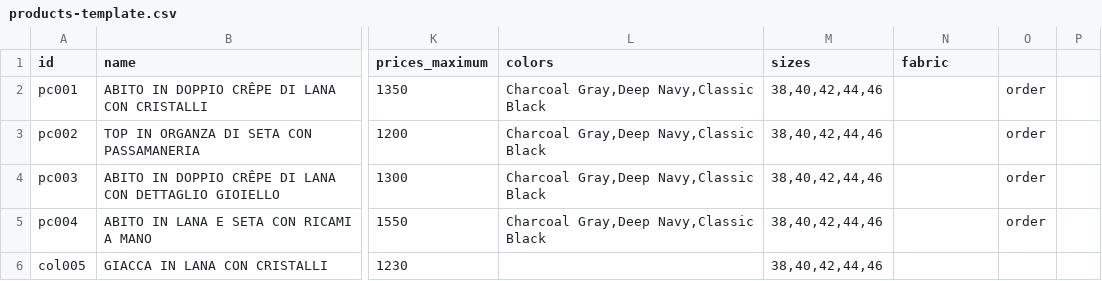
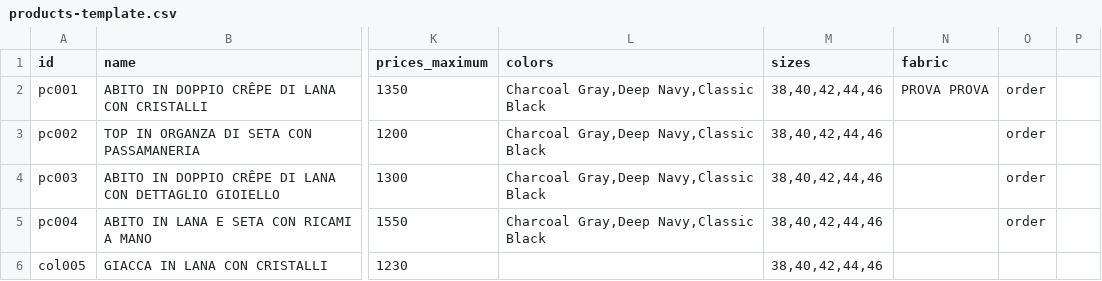
Before and after one commit to DeodatoS/atelier-site, a CSV file: assets/data/products-template.csv, drawn as a sheet; only a part is shown, gaps mark what is left out; the diff names each change by its address in the sheet, - before the commit and + after, or states it on an @@ line.

Commit message:
Update products CSV from Google Sheets - 2025-11-01T14:48:36.476Z

```diff
--- a/assets/data/products-template.csv
+++ b/assets/data/products-template.csv
-N2 (fabric): (empty)
+N2 (fabric): PROVA PROVA
```
